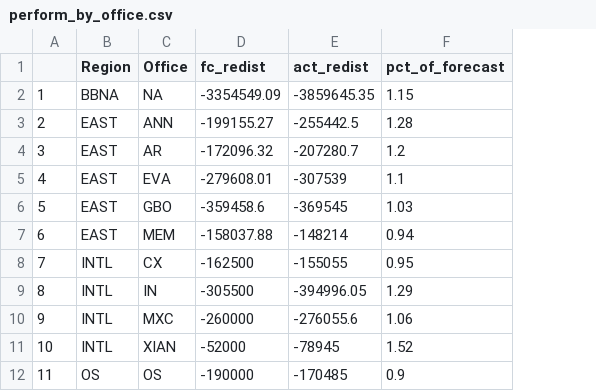
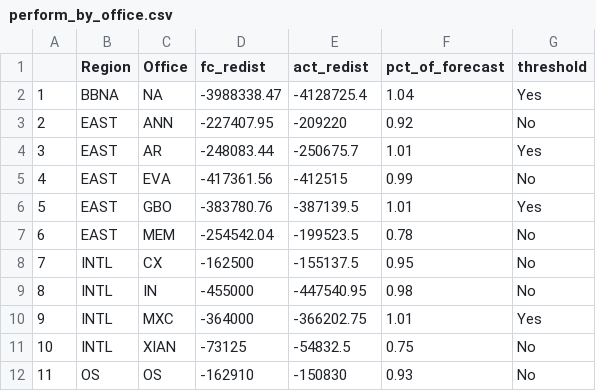
Before and after one commit to jimfelps/Bluescope-Engineering, a CSV file: perform_by_office.csv, drawn as a sheet; only a part is shown; the diff covers the shown part only; the diff names each change by its address in the sheet, - before the commit and + after, or states it on an @@ line.

```diff
--- a/perform_by_office.csv
+++ b/perform_by_office.csv
+column G (threshold), rows 2-12: Yes | No | Yes | No | Yes | No | No | No | Yes | No | No
-D2 (fc_redist): -3354549.09
+D2 (fc_redist): -3988338.47
-E2 (act_redist): -3859645.35
+E2 (act_redist): -4128725.4
-F2 (pct_of_forecast): 1.15
+F2 (pct_of_forecast): 1.04
-D3 (fc_redist): -199155.27
+D3 (fc_redist): -227407.95
-E3 (act_redist): -255442.5
+E3 (act_redist): -209220
-F3 (pct_of_forecast): 1.28
+F3 (pct_of_forecast): 0.92
-D4 (fc_redist): -172096.32
+D4 (fc_redist): -248083.44
-E4 (act_redist): -207280.7
+E4 (act_redist): -250675.7
-F4 (pct_of_forecast): 1.2
+F4 (pct_of_forecast): 1.01
-D5 (fc_redist): -279608.01
+D5 (fc_redist): -417361.56
-E5 (act_redist): -307539
+E5 (act_redist): -412515
-F5 (pct_of_forecast): 1.1
+F5 (pct_of_forecast): 0.99
-D6 (fc_redist): -359458.6
+D6 (fc_redist): -383780.76
-E6 (act_redist): -369545
+E6 (act_redist): -387139.5
-F6 (pct_of_forecast): 1.03
+F6 (pct_of_forecast): 1.01
-D7 (fc_redist): -158037.88
+D7 (fc_redist): -254542.04
-E7 (act_redist): -148214
+E7 (act_redist): -199523.5
-F7 (pct_of_forecast): 0.94
+F7 (pct_of_forecast): 0.78
-E8 (act_redist): -155055
+E8 (act_redist): -155137.5
-D9 (fc_redist): -305500
+D9 (fc_redist): -455000
-E9 (act_redist): -394996.05
+E9 (act_redist): -447540.95
-F9 (pct_of_forecast): 1.29
+F9 (pct_of_forecast): 0.98
-D10 (fc_redist): -260000
+D10 (fc_redist): -364000
-E10 (act_redist): -276055.6
+E10 (act_redist): -366202.75
-F10 (pct_of_forecast): 1.06
+F10 (pct_of_forecast): 1.01
-D11 (fc_redist): -52000
+D11 (fc_redist): -73125
-E11 (act_redist): -78945
+E11 (act_redist): -54832.5
-F11 (pct_of_forecast): 1.52
+F11 (pct_of_forecast): 0.75
-D12 (fc_redist): -190000
+D12 (fc_redist): -162910
-E12 (act_redist): -170485
+E12 (act_redist): -150830
-F12 (pct_of_forecast): 0.9
+F12 (pct_of_forecast): 0.93
```
Also changed, not shown: 15 edited cells elsewhere in this file, 34 other files.
